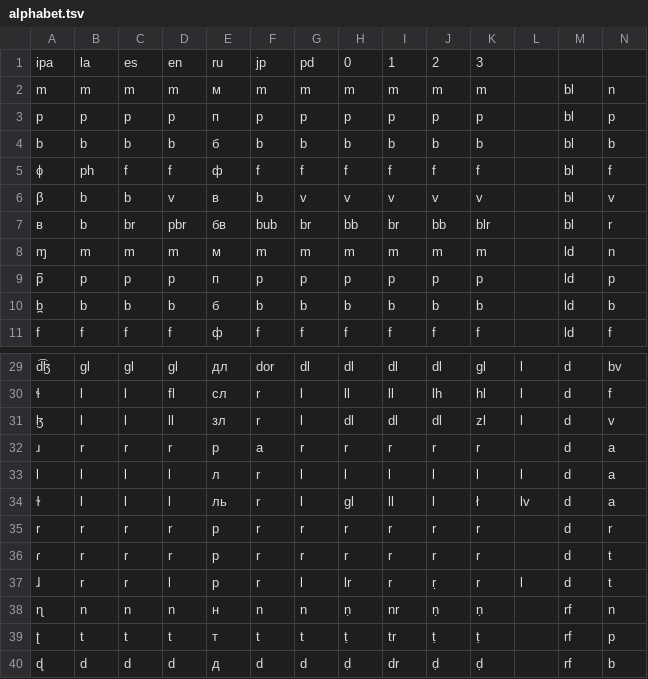
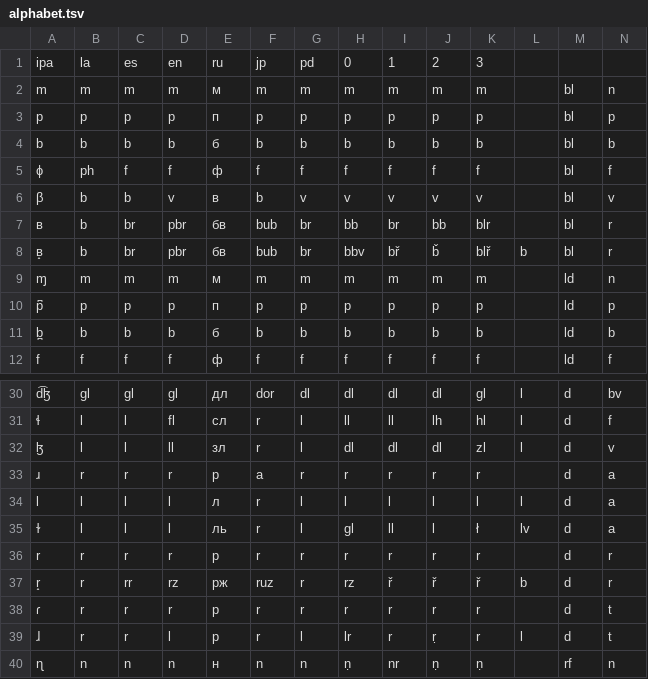
Before and after one commit to jkunimune/dunier, a TSV file: res/alphabet.tsv, drawn as a sheet; only a part is shown, gaps mark what is left out; the shorter side is filled out with more unchanged rows.

```diff
--- a/res/alphabet.tsv
+++ b/res/alphabet.tsv
@@ -7,2 +7,3 @@ b	b	b	b	б	b	b	b	b	b	b		bl	b
 ʙ	b	br	pbr	бв	bub	br	bb	br	bb	blr		bl	r
+ʙ̝	b	br	pbr	бв	bub	br	bbv	bř	b̌	blř	b	bl	r
 ɱ	m	m	m	м	m	m	m	m	m	m		ld	n
@@ -35,2 +36,3 @@ l	l	l	l	л	r	l	l	l	l	l	l	d	a
 r	r	r	r	р	r	r	r	r	r	r		d	r
+r̝	r	rr	rz	рж	ruz	r	rz	ř	ř	ř	b	d	r
 ɾ	r	r	r	р	r	r	r	r	r	r		d	t
```
Also changed, not shown: 2 other files.
